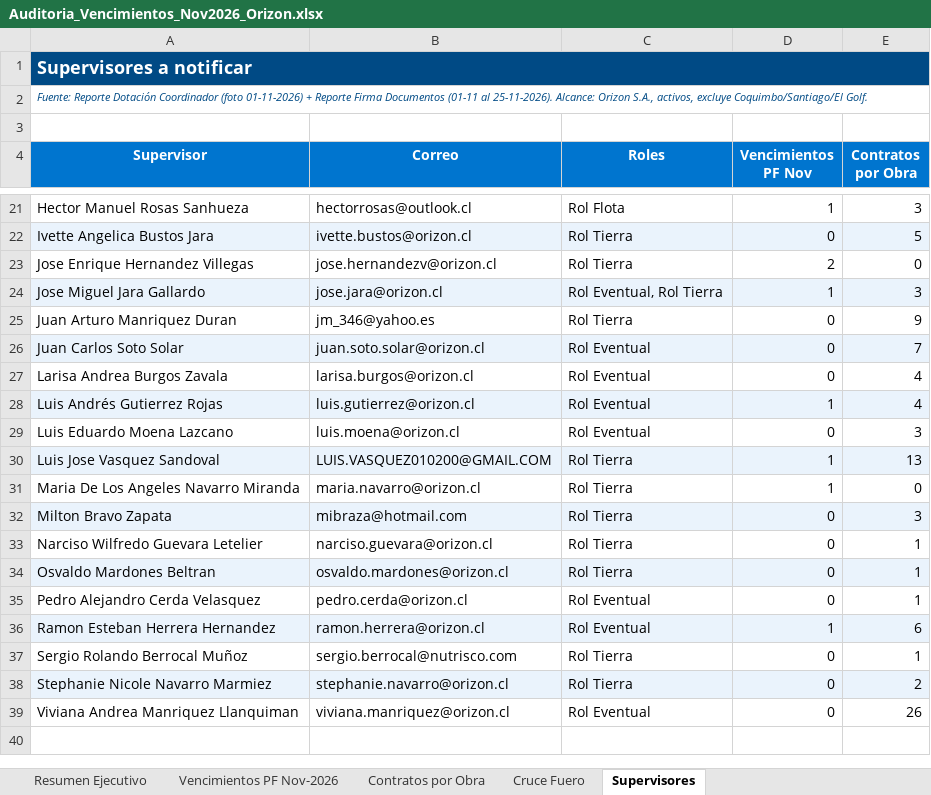
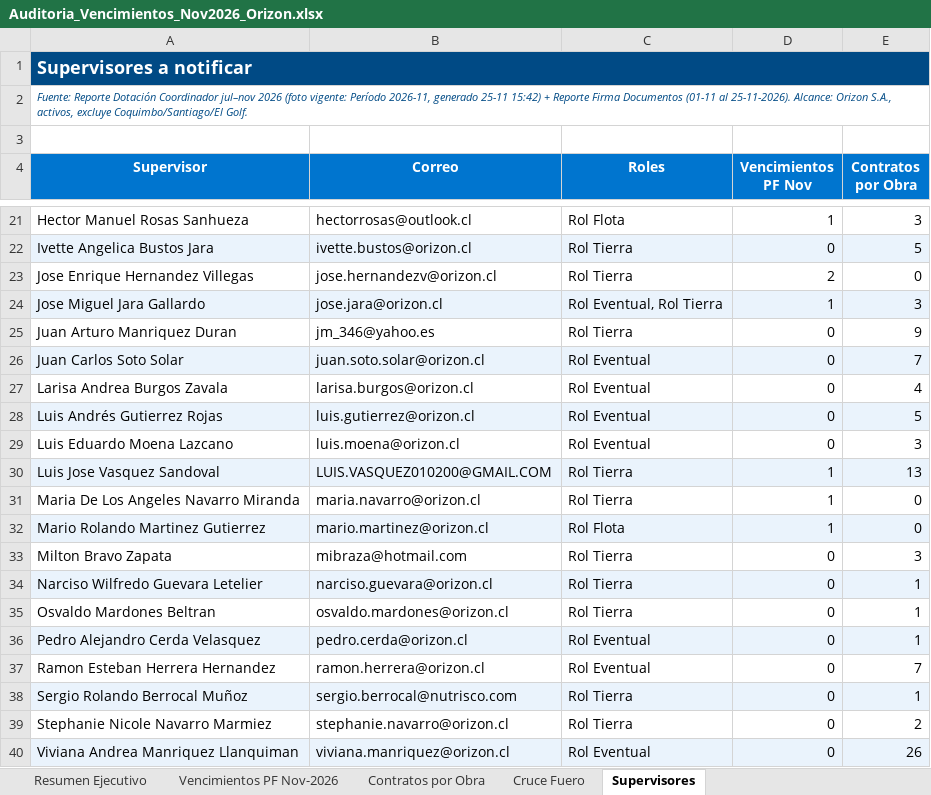
Before and after one commit to belenbastias-sys/A-Personas, an Excel workbook: Auditoria_Vencimientos_Nov2026_Orizon.xlsx, sheet Supervisores, drawn as a sheet; only a part is shown, gaps mark what is left out; values as stored, in another font and other column widths than the file's, no borders; addresses are those after the commit; the diff names each change by its address in the sheet, - before the commit and + after, or states it on an @@ line.

```diff
--- a/Auditoria_Vencimientos_Nov2026_Orizon.xlsx (sheet Supervisores)
+++ b/Auditoria_Vencimientos_Nov2026_Orizon.xlsx (sheet Supervisores)
-A2 (Supervisor): …Dotación Coordinador (foto 01-11-2026) + Reporte…
+A2 (Supervisor): …Dotación Coordinador jul–nov 2026 (foto vigente: Período 2026-11, generado 25-11 15:42) + Reporte…
-D28 (Vencimientos PF Nov): 1
+D28 (Vencimientos PF Nov): 0
-E28 (Contratos por Obra): 4
+E28 (Contratos por Obra): 5
+row 32: Mario Rolando Martinez Gutierrez | mario.martinez@orizon.cl | Rol Flota | 1 | 0
-A33:E33 fill: #EAF3FC
+A33:E33 fill: none
-A34:E34 fill: none
+A34:E34 fill: #EAF3FC
-A35:E35 fill: #EAF3FC
+A35:E35 fill: none
-A36:E36 fill: none
+A36:E36 fill: #EAF3FC
-A37:E37 fill: #EAF3FC
+A37:E37 fill: none
-D37 (Vencimientos PF Nov): 1
+D37 (Vencimientos PF Nov): 0
-E37 (Contratos por Obra): 6
+E37 (Contratos por Obra): 7
-A38:E38 fill: none
+A38:E38 fill: #EAF3FC
-A39:E39 fill: #EAF3FC
+A39:E39 fill: none
-A40:E40 fill: none
+A40:E40 fill: #EAF3FC
```
Also changed, not shown: sheet Vencimientos PF Nov-2026, sheet Contratos por Obra, sheet Resumen Ejecutivo, sheet Cruce Fuero, formulas that keep their value, 1 other file.
